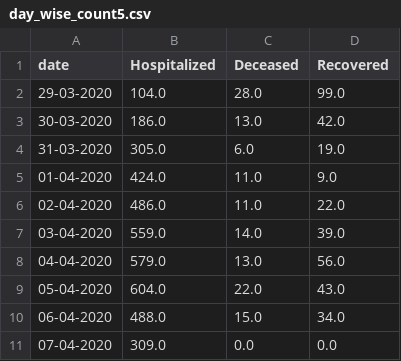
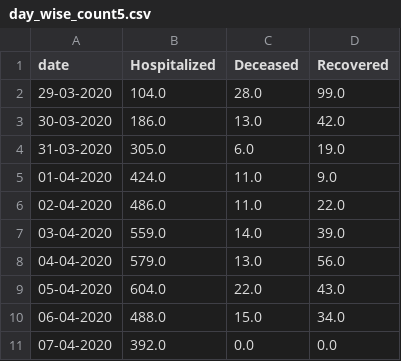
Before and after one commit to ai-splash/corona_india_data, a CSV file: day_wise_count5.csv, drawn as a sheet.

Commit message:
Updates on 07/04/2020 21:05:52

```diff
--- a/day_wise_count5.csv
+++ b/day_wise_count5.csv
@@ -10,2 +10,2 @@ date,Hospitalized,Deceased,Recovered
 06-04-2020,488.0,15.0,34.0
-07-04-2020,309.0,0.0,0.0
+07-04-2020,392.0,0.0,0.0
```
